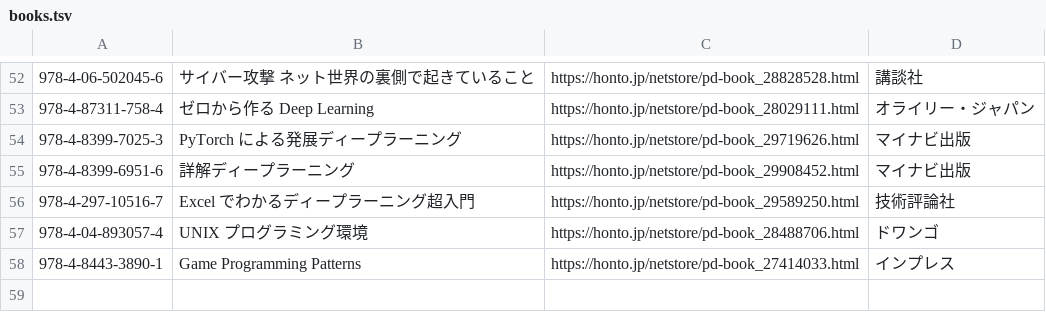
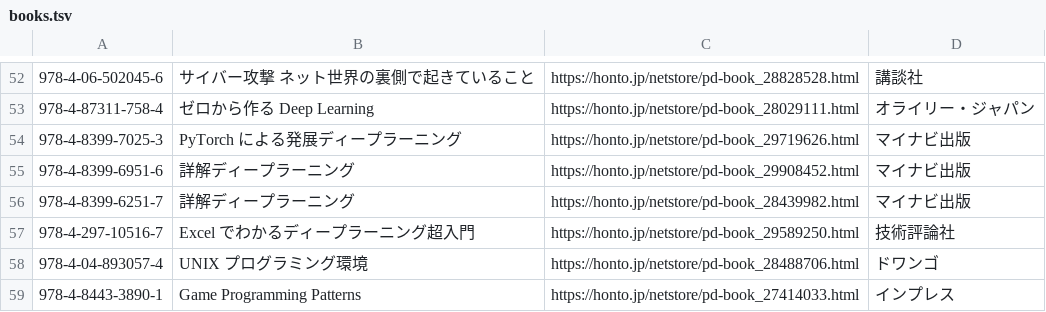
Before and after one commit to higaki/KOFxJUNKUDO, a TSV file: books.tsv, drawn as a sheet; only a part is shown, gaps mark what is left out.

Commit message:
Fix book 詳解ディープラーニング

```diff
--- a/books.tsv
+++ b/books.tsv
@@ -55,2 +55,3 @@
 978-4-8399-6951-6	詳解ディープラーニング	https://honto.jp/netstore/pd-book_29908452.html	マイナビ出版
+978-4-8399-6251-7	詳解ディープラーニング	https://honto.jp/netstore/pd-book_28439982.html	マイナビ出版
 978-4-297-10516-7	Excel でわかるディープラーニング超入門	https://honto.jp/netstore/pd-book_29589250.html	技術評論社
```
Also changed, not shown: recommendations.tsv.
